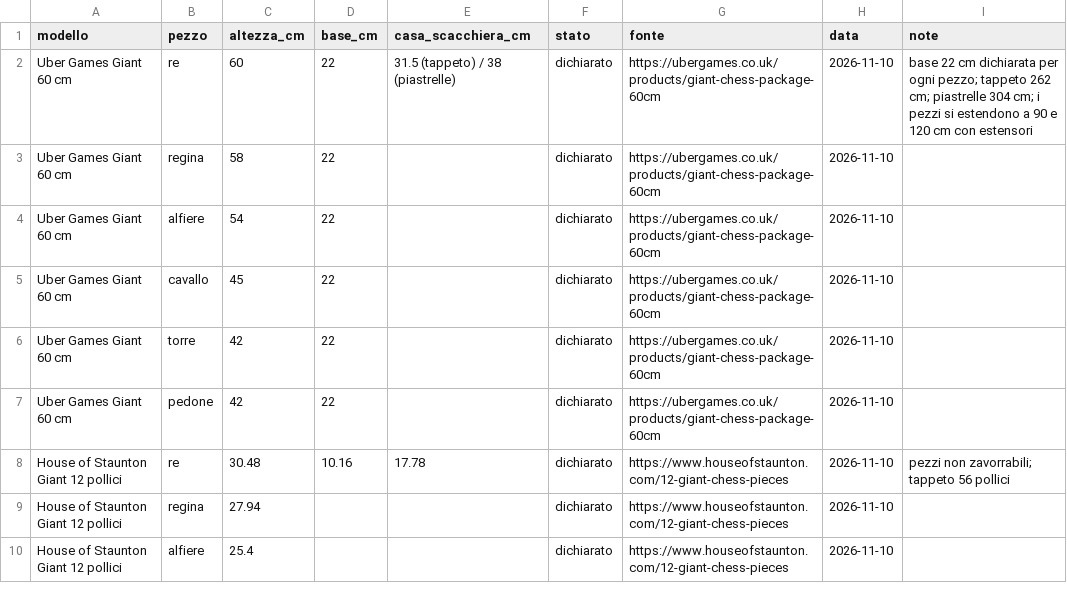
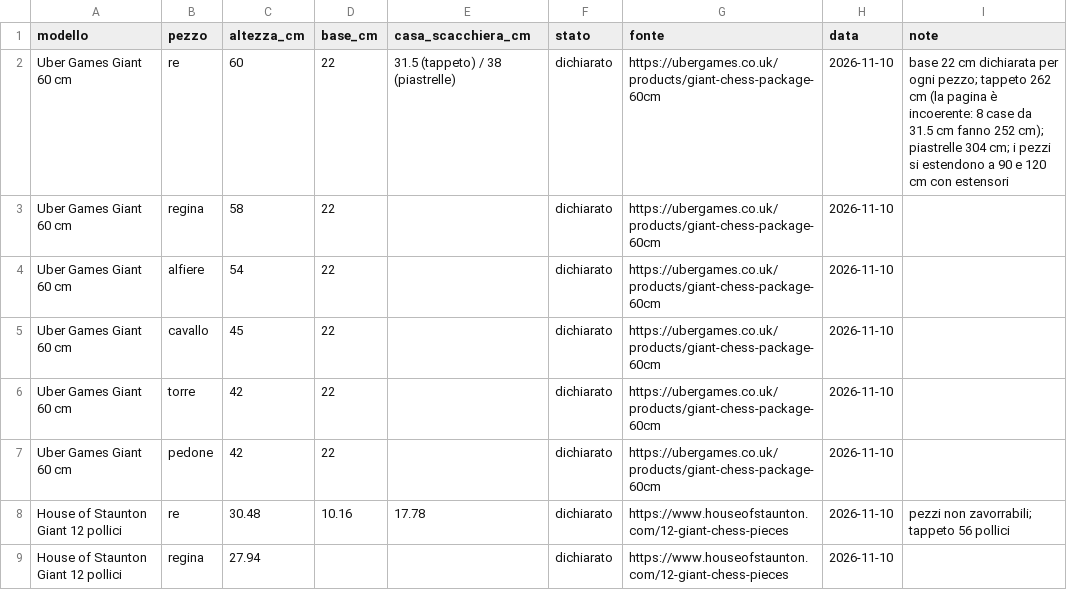
Before and after one commit to corvinofrancesco/guida-gravitazionale-pezzi, a CSV file: dati/misure_pezzi_giganti.csv, drawn as a sheet; only a part is shown; the shorter side is filled out with more unchanged rows.

```diff
--- a/dati/misure_pezzi_giganti.csv
+++ b/dati/misure_pezzi_giganti.csv
@@ -1,3 +1,3 @@
 modello,pezzo,altezza_cm,base_cm,casa_scacchiera_cm,stato,fonte,data,note
-Uber Games Giant 60 cm,re,60,22,31.5 (tappeto) / 38 (piastrelle),dichiarato,https://ubergames.co.uk/products/giant-chess-package-60cm,2026-11-10,base 22 cm dichiarata per ogni pezzo; tappeto 262 cm; piastrelle 304 cm; i pezzi si estendono a 90 e 120 cm con estensori
+Uber Games Giant 60 cm,re,60,22,31.5 (tappeto) / 38 (piastrelle),dichiarato,https://ubergames.co.uk/products/giant-chess-package-60cm,2026-11-10,base 22 cm dichiarata per ogni pezzo; tappeto 262 cm (la pagina è incoerente: 8 case da 31.5 cm fanno 252 cm); piastrelle 304 cm; i pezzi si estendono a 90 e 120 cm con estensori
 Uber Games Giant 60 cm,regina,58,22,,dichiarato,https://ubergames.co.uk/products/giant-chess-package-60cm,2026-11-10,
```
Also changed, not shown: dati/misure_pezzi_torneo.csv, 10 other files.
